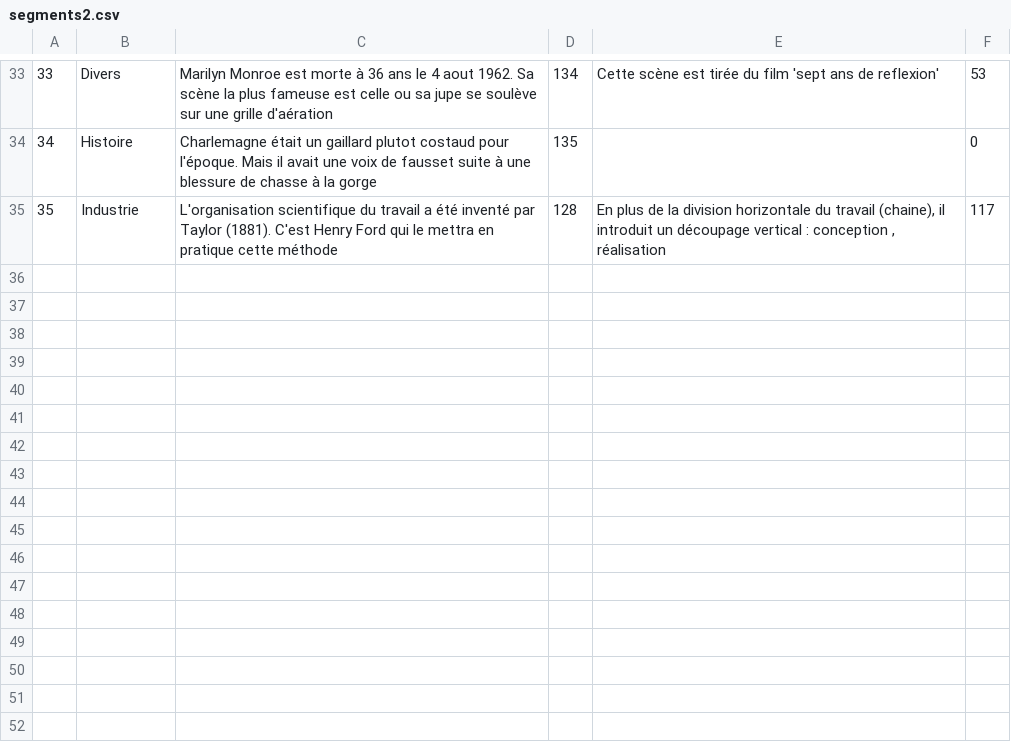
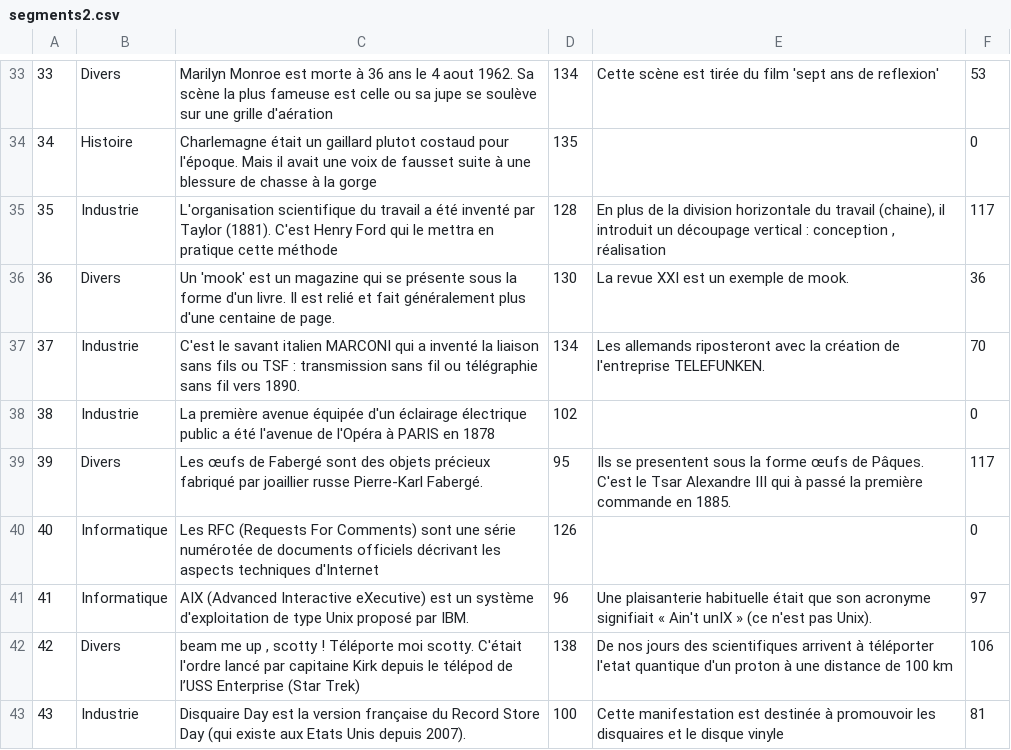
Before and after one commit to germanlinux/apprendre1ccj, a CSV file: segments2.csv, drawn as a sheet; only a part is shown, gaps mark what is left out.

Commit message:
sentences

```diff
--- a/segments2.csv
+++ b/segments2.csv
@@ -35 +35,9 @@
 35;Industrie;L'organisation scientifique du travail a été inventé par Taylor (1881). C'est Henry Ford qui le mettra en pratique cette méthode;128;En plus de la division horizontale du travail (chaine), il introduit un découpage vertical : conception , réalisation;117
+36;Divers;Un 'mook' est un magazine qui se présente sous la forme d'un livre. Il est relié et fait généralement plus d'une centaine de page.;130;La revue XXI est un exemple de mook.;36
+37;Industrie;C'est le savant italien MARCONI qui a inventé la liaison sans fils ou TSF :  transmission sans fil ou  télégraphie sans fil vers 1890.;134;Les allemands riposteront avec la création de l'entreprise TELEFUNKEN.;70
+38;Industrie;La première avenue équipée d'un éclairage électrique public  a été l'avenue de l'Opéra à PARIS en 1878;102;;0
+39;Divers;Les œufs de Fabergé sont des objets précieux fabriqué par joaillier russe Pierre-Karl Fabergé. ;95;Ils se presentent sous la forme œufs de Pâques. C'est le Tsar Alexandre III qui à passé la première commande en 1885.;117
+40;Informatique;Les RFC  (Requests For Comments)   sont une série numérotée de documents officiels décrivant les aspects techniques d'Internet;126;;0
+41;Informatique;AIX (Advanced Interactive eXecutive) est un système d'exploitation de type Unix proposé par IBM.;96;Une plaisanterie habituelle était que son acronyme signifiait « Ain't unIX » (ce n'est pas Unix).;97
+42;Divers; beam me up , scotty ! Téléporte moi scotty. C'était l'ordre lancé par  capitaine Kirk depuis le  télépod de l’USS Enterprise  (Star Trek);138;De nos jours des scientifiques arrivent à téléporter l'etat quantique d'un proton à une distance de 100 km;106
+43;Industrie;Disquaire Day est la version française du Record Store Day (qui existe aux Etats Unis depuis 2007). ;100;Cette manifestation est destinée à promouvoir les disquaires et le disque vinyle ;81
```
